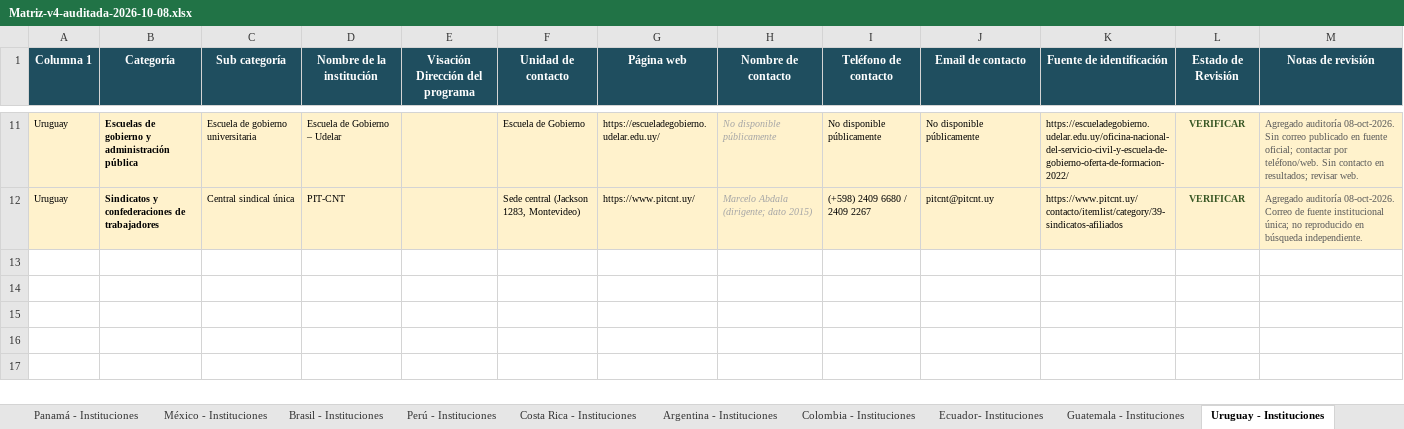
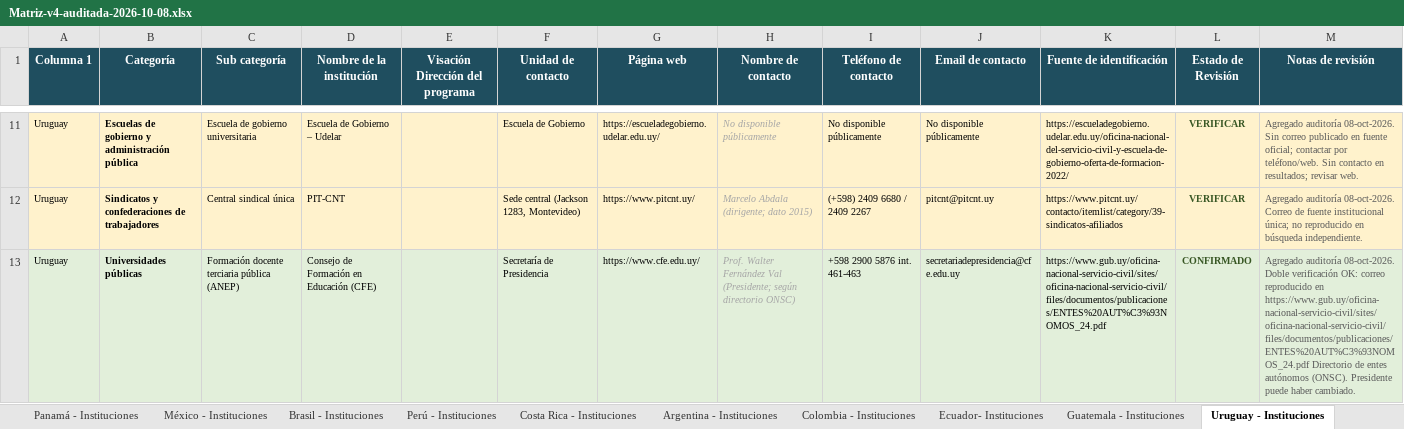
Before and after one commit to martincarrascocampos-prog/prueba-1, an Excel workbook: entregables/Matriz-v4-auditada-2026-10-08.xlsx, sheet Uruguay - Instituciones, drawn as a sheet; only a part is shown, gaps mark what is left out; values as stored, in another font and other column widths than the file's, no borders; table styles not drawn; the diff covers the shown part only; the diff names each change by its address in the sheet, - before the commit and + after, or states it on an @@ line.

```diff
--- a/entregables/Matriz-v4-auditada-2026-10-08.xlsx (sheet Uruguay - Instituciones)
+++ b/entregables/Matriz-v4-auditada-2026-10-08.xlsx (sheet Uruguay - Instituciones)
+row 13: Uruguay | Universidades públicas | Formación docente terciaria pública (ANEP) | Consejo de Formación en Educación (CFE) |  | Secretaría de Presidencia | https://www.cfe.edu.uy/ | Prof. Walter Fernández Val (Presidente; según directorio ONSC) | +598 2900 5876 int. 461-463 | secretariadepresidencia@cfe.edu.uy | https://www.gub.uy/oficina-nacional-servicio-civil/sites/oficina-nacional-servicio-civil/files/documentos/publicaciones/ENTES%20AUT%C3%93NOMOS_24.pdf | CONFIRMADO | Agregado auditoría 08-oct-2026. Doble verificación OK: correo reproducido en https://www.gub.uy/oficina-nacional-servicio-civil/sites/oficina-nacional-servicio-civil/files/documentos/publicaciones/ENTES%20AUT%C3%93NOMOS_24.pdf Directorio de entes autónomos (ONSC). Presidente puede haber cambiado.
```
Also changed, not shown: 3 added rows, 3 edited cells and cell formats elsewhere in this sheet, sheet Pendientes - fuente no oficial, sheet Venezuela - Instituciones, sheet El Salvador - Instituciones, 1 other file.
